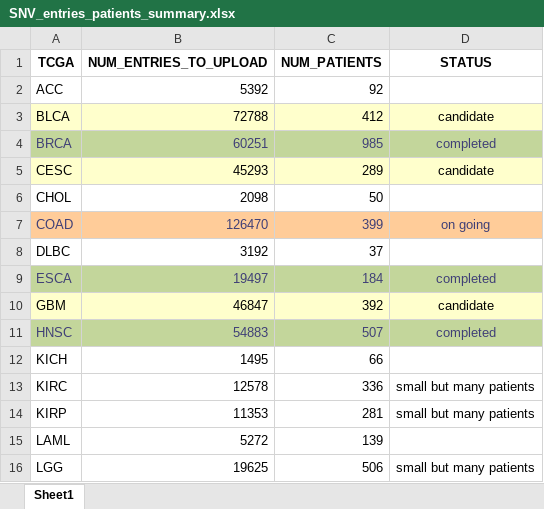
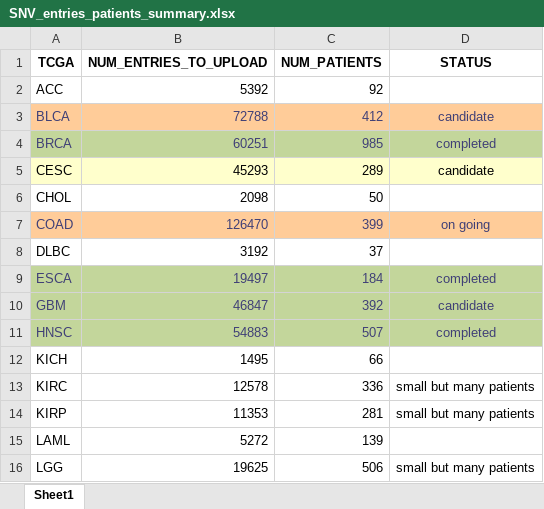
Before and after one commit to ibrahimberb/Predicting-Mutation-Effects, an Excel workbook: src/tables/SNV_entries_patients_summary.xlsx, sheet Sheet1, drawn as a sheet; only a part is shown; values as stored, in another font and other column widths than the file's, no borders; the diff names each change by its address in the sheet, - before the commit and + after, or states it on an @@ line.

Commit message:
Update SNV_entries_patients_summary.xlsx

```diff
--- a/src/tables/SNV_entries_patients_summary.xlsx (sheet Sheet1)
+++ b/src/tables/SNV_entries_patients_summary.xlsx (sheet Sheet1)
@@ A3:D3 fill: #FFFFCC → #FFCC99, text colour: black → #3F3F76 @@
@@ A10:D10 text colour: black → #3F3F76, fill: #FFFFCC → #C3D69B @@
```
